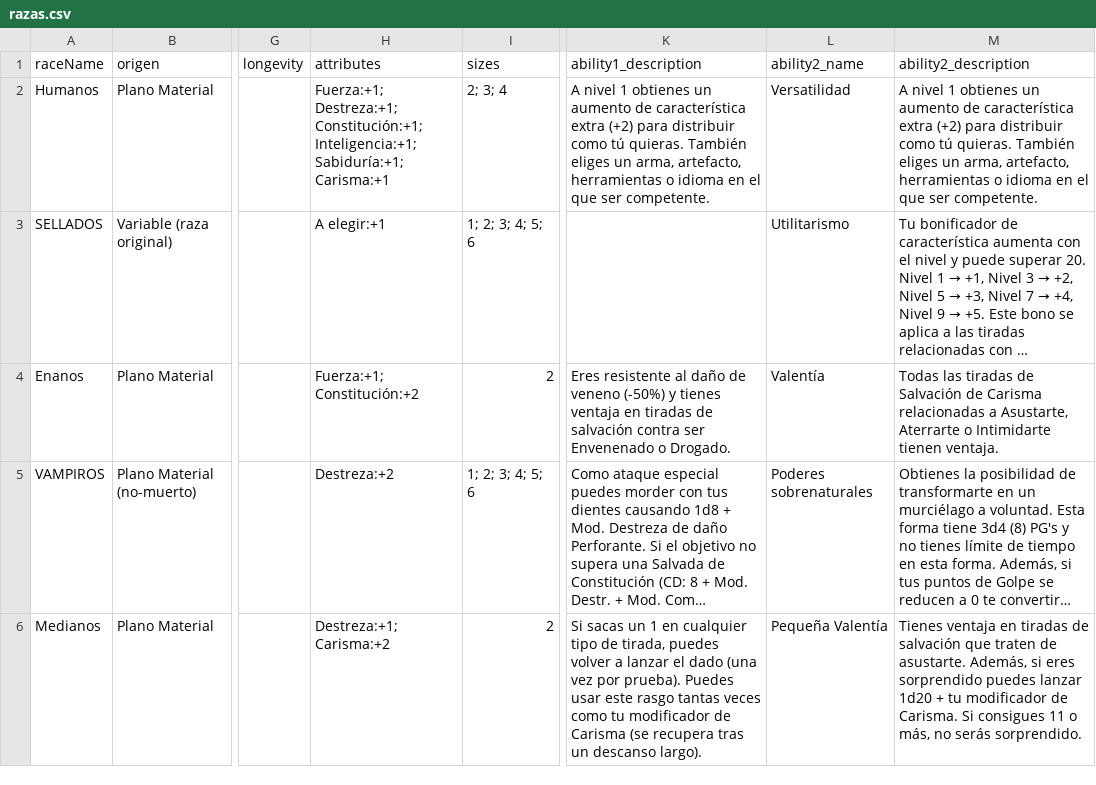
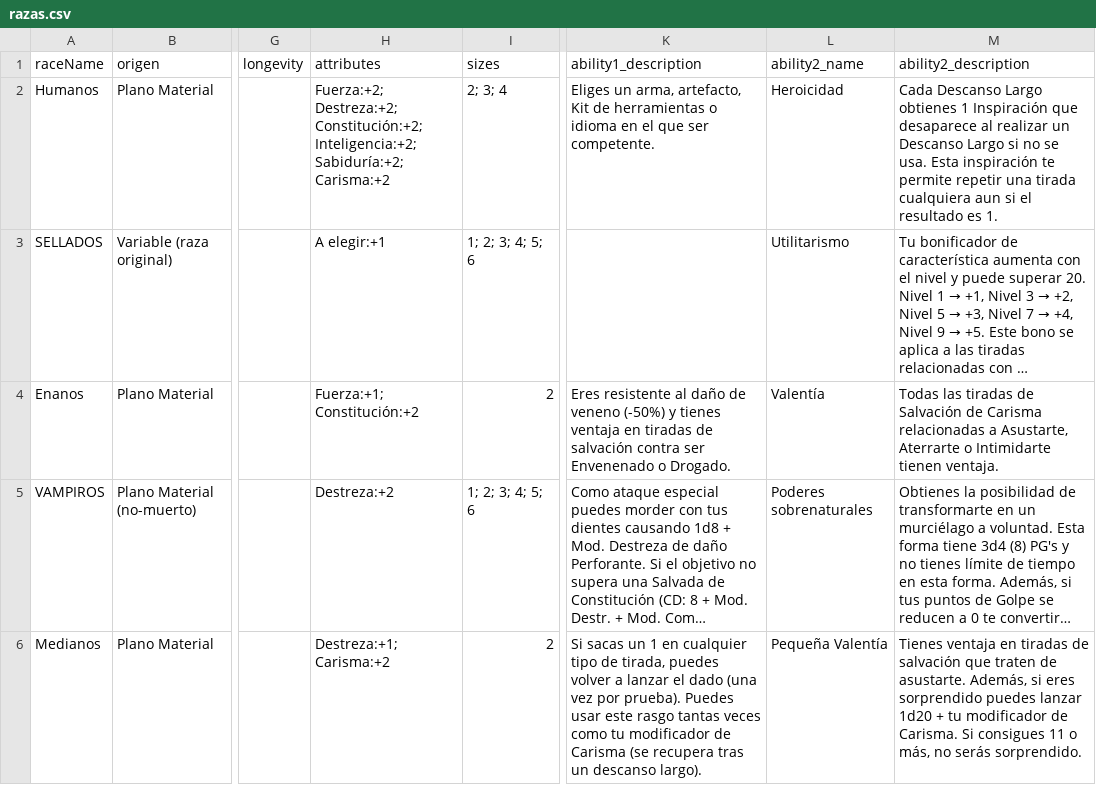
Before and after one commit to z95b/CnD, a CSV file: razas.csv, drawn as a sheet; only a part is shown, gaps mark what is left out; long unchanged cells end in …; the diff covers the shown part only; the diff names each change by its address in the sheet, - before the commit and + after, or states it on an @@ line.

```diff
--- a/razas.csv
+++ b/razas.csv
-H2 (attributes): Fuerza:+1; Destreza:+1; Constitución:+1; Inteligencia:+1; Sabiduría:+1; Carisma:+1
+H2 (attributes): Fuerza:+2; Destreza:+2; Constitución:+2; Inteligencia:+2; Sabiduría:+2; Carisma:+2
-K2 (ability1_description): A nivel 1 obtienes un aumento de característica extra (+2) para distribuir como tú quieras. También eliges un arma, artefacto, herramientas o…
+K2 (ability1_description): Eliges un arma, artefacto, Kit de herramientas o…
-L2 (ability2_name): Versatilidad
+L2 (ability2_name): Heroicidad
-M2 (ability2_description): A nivel 1 obtienes un aumento de característica extra (+2) para distribuir como tú quieras. También eliges un arma, artefacto, herramientas o idioma en el que ser competente.
+M2 (ability2_description): Cada Descanso Largo obtienes 1 Inspiración que desaparece al realizar un Descanso Largo si no se usa. Esta inspiración te permite repetir una tirada cualquiera aun si el resultado es 1.
```
Also changed, not shown: 5 edited cells elsewhere in this file, 3 other files.
